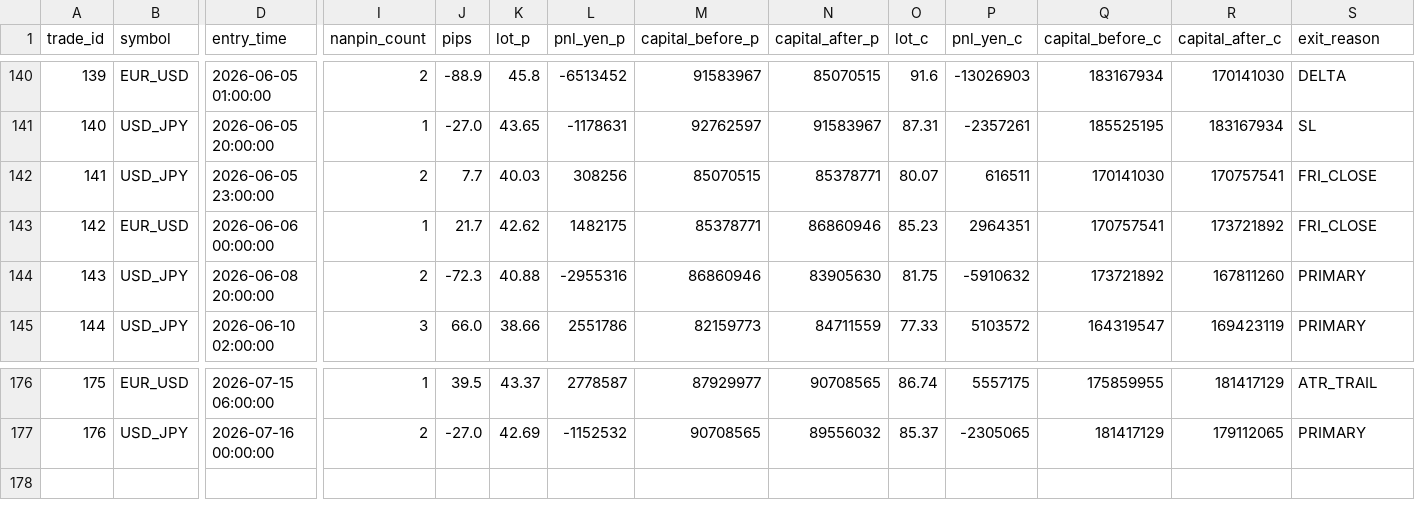
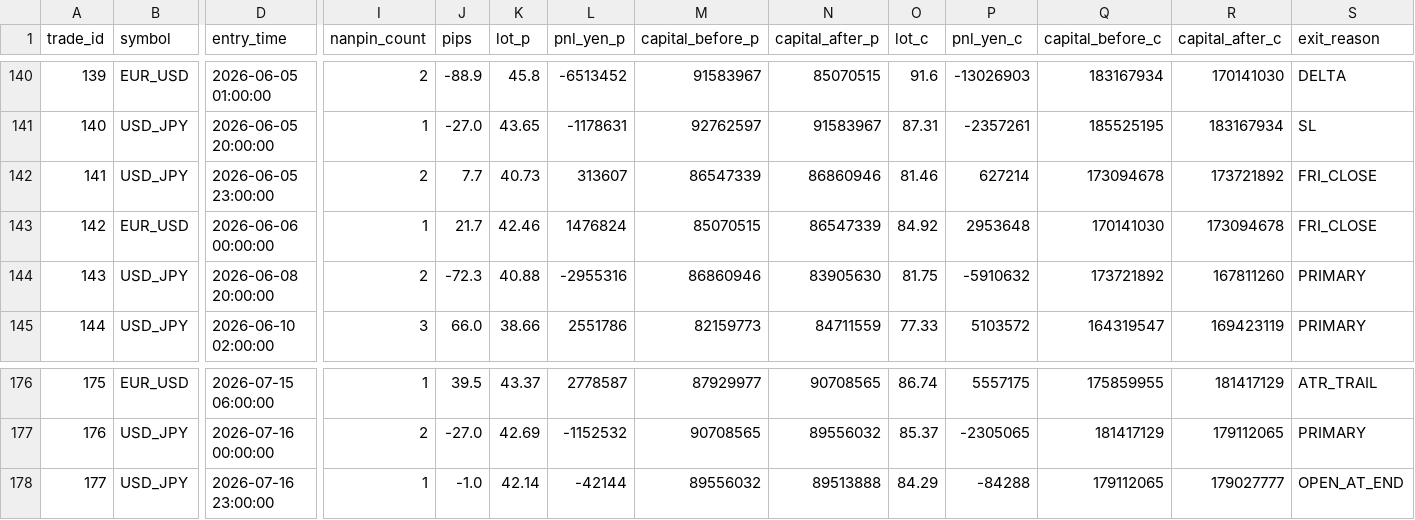
Before and after one commit to PJ-Baibain/pb-trade-log, a CSV file: trades.csv, drawn as a sheet; only a part is shown, gaps mark what is left out; rows hold the shown columns only; the diff names each change by its address in the sheet, - before the commit and + after, or states it on an @@ line.

Commit message:
trade update 2026-07-16 23:30

```diff
--- a/trades.csv
+++ b/trades.csv
-K142 (lot_p): 40.03
+K142 (lot_p): 40.73
-L142 (pnl_yen_p): 308256
+L142 (pnl_yen_p): 313607
-M142 (capital_before_p): 85070515
+M142 (capital_before_p): 86547339
-N142 (capital_after_p): 85378771
+N142 (capital_after_p): 86860946
-O142 (lot_c): 80.07
+O142 (lot_c): 81.46
-P142 (pnl_yen_c): 616511
+P142 (pnl_yen_c): 627214
-Q142 (capital_before_c): 170141030
+Q142 (capital_before_c): 173094678
-R142 (capital_after_c): 170757541
+R142 (capital_after_c): 173721892
-K143 (lot_p): 42.62
+K143 (lot_p): 42.46
-L143 (pnl_yen_p): 1482175
+L143 (pnl_yen_p): 1476824
-M143 (capital_before_p): 85378771
+M143 (capital_before_p): 85070515
-N143 (capital_after_p): 86860946
+N143 (capital_after_p): 86547339
-O143 (lot_c): 85.23
+O143 (lot_c): 84.92
-P143 (pnl_yen_c): 2964351
+P143 (pnl_yen_c): 2953648
-Q143 (capital_before_c): 170757541
+Q143 (capital_before_c): 170141030
-R143 (capital_after_c): 173721892
+R143 (capital_after_c): 173094678
+row 178: 177 | USD_JPY | 2026-07-16 23:00:00 | 1 | -1.0 | 42.14 | -42144 | 89556032 | 89513888 | 84.29 | -84288 | 179112065 | 179027777 | OPEN_AT_END
```
Also changed, not shown: equity.csv, events.csv, 10 other files.
